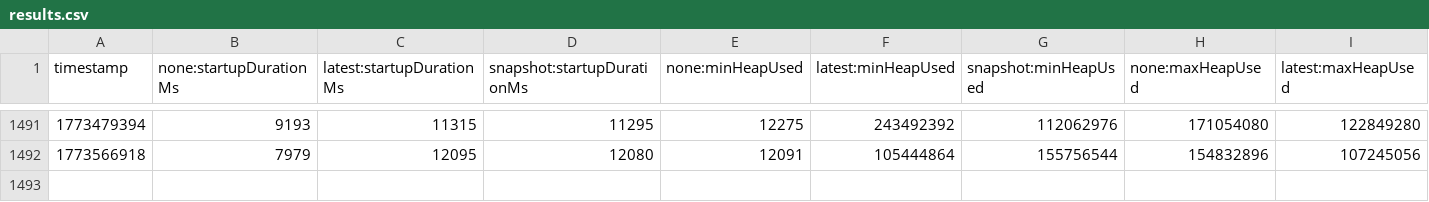
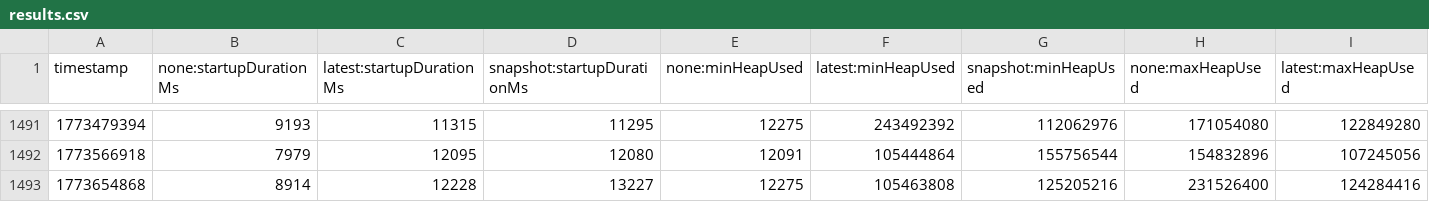
Before and after one commit to OTEL-California/opentelemetry-java-instrumentation, a CSV file: benchmark-overhead/results/release/results.csv, drawn as a sheet; only a part is shown, gaps mark what is left out; rows hold the shown columns only; the diff names each change by its address in the sheet, - before the commit and + after, or states it on an @@ line.

```diff
--- a/benchmark-overhead/results/release/results.csv
+++ b/benchmark-overhead/results/release/results.csv
+row 1493: 1773654868 | 8914 | 12228 | 13227 | 12275 | 105463808 | 125205216 | 231526400 | 124284416
```
Also changed, not shown: 1 other file.
